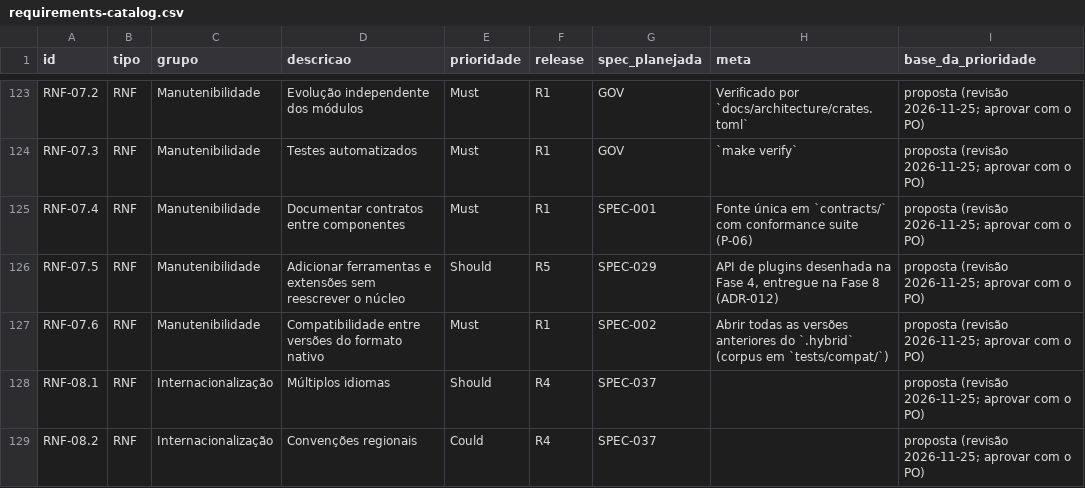
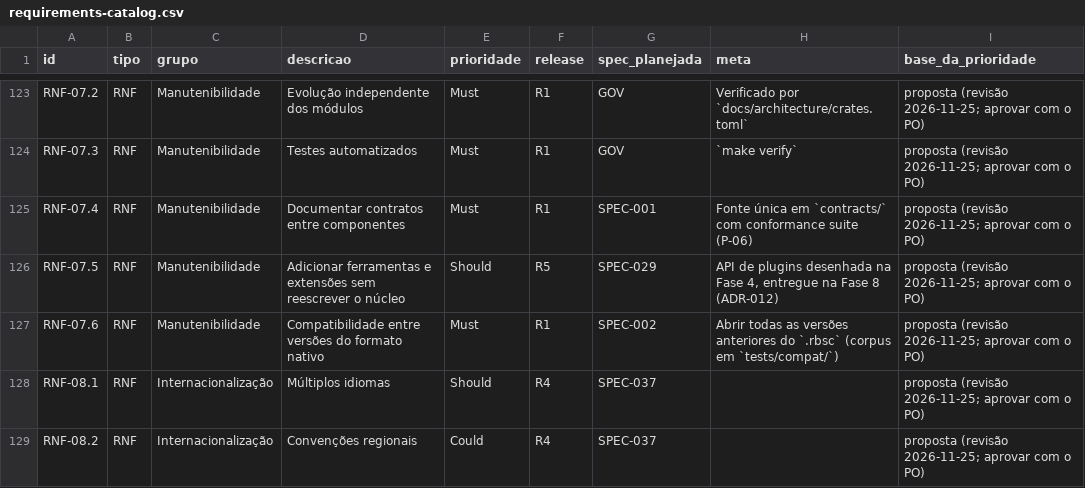
Before and after one commit to rabisco-studio/platform, a CSV file: docs/requirements/requirements-catalog.csv, drawn as a sheet; only a part is shown, gaps mark what is left out.

```diff
--- a/docs/requirements/requirements-catalog.csv
+++ b/docs/requirements/requirements-catalog.csv
@@ -126,3 +126,3 @@ RNF-07.4,RNF,Manutenibilidade,Documentar contratos entre componentes,Must,R1,SPE
 RNF-07.5,RNF,Manutenibilidade,Adicionar ferramentas e extensões sem reescrever o núcleo,Should,R5,SPEC-029,"API de plugins desenhada na Fase 4, entregue na Fase 8 (ADR-012)",proposta (revisão 2026-11-25; aprovar com o PO)
-RNF-07.6,RNF,Manutenibilidade,Compatibilidade entre versões do formato nativo,Must,R1,SPEC-002,Abrir todas as versões anteriores do `.hybrid` (corpus em `tests/compat/`),proposta (revisão 2026-11-25; aprovar com o PO)
+RNF-07.6,RNF,Manutenibilidade,Compatibilidade entre versões do formato nativo,Must,R1,SPEC-002,Abrir todas as versões anteriores do `.rbsc` (corpus em `tests/compat/`),proposta (revisão 2026-11-25; aprovar com o PO)
 RNF-08.1,RNF,Internacionalização,Múltiplos idiomas,Should,R4,SPEC-037,,proposta (revisão 2026-11-25; aprovar com o PO)
```
Also changed, not shown: docs/requirements/spec-catalog.csv, 39 other files.
